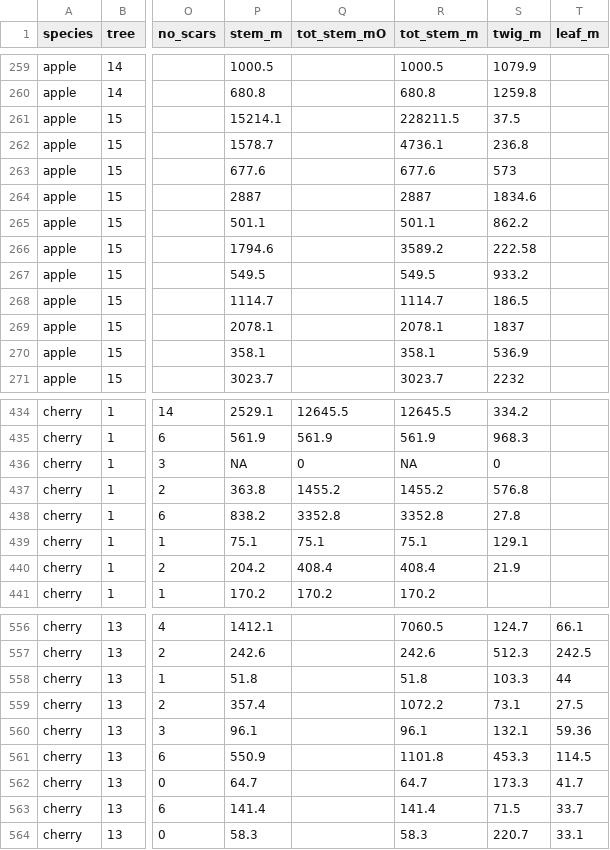
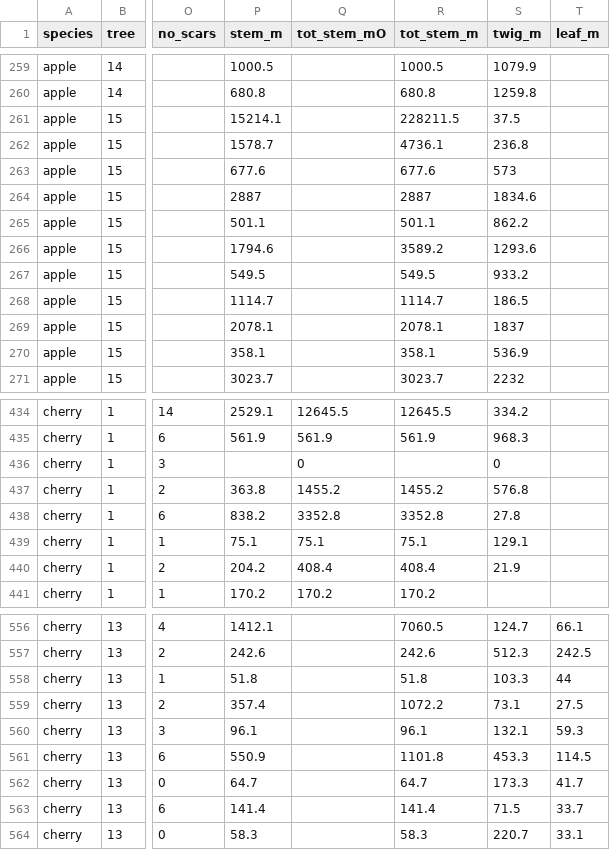
Before and after one commit to weecology/branch-arch, a CSV file: BranchSegments.csv, drawn as a sheet; only a part is shown, gaps mark what is left out; the diff names each change by its address in the sheet, - before the commit and + after, or states it on an @@ line.

```diff
--- a/BranchSegments.csv
+++ b/BranchSegments.csv
-S266 (twig_m): 222.58
+S266 (twig_m): 1293.6
-P436 (stem_m): NA
+P436 (stem_m): (empty)
-R436 (tot_stem_m): NA
+R436 (tot_stem_m): (empty)
-T560 (leaf_m): 59.36
+T560 (leaf_m): 59.3
```
Also changed, not shown: CanopyVolume.csv, VolumeEstimates.csv, 1 other file.
